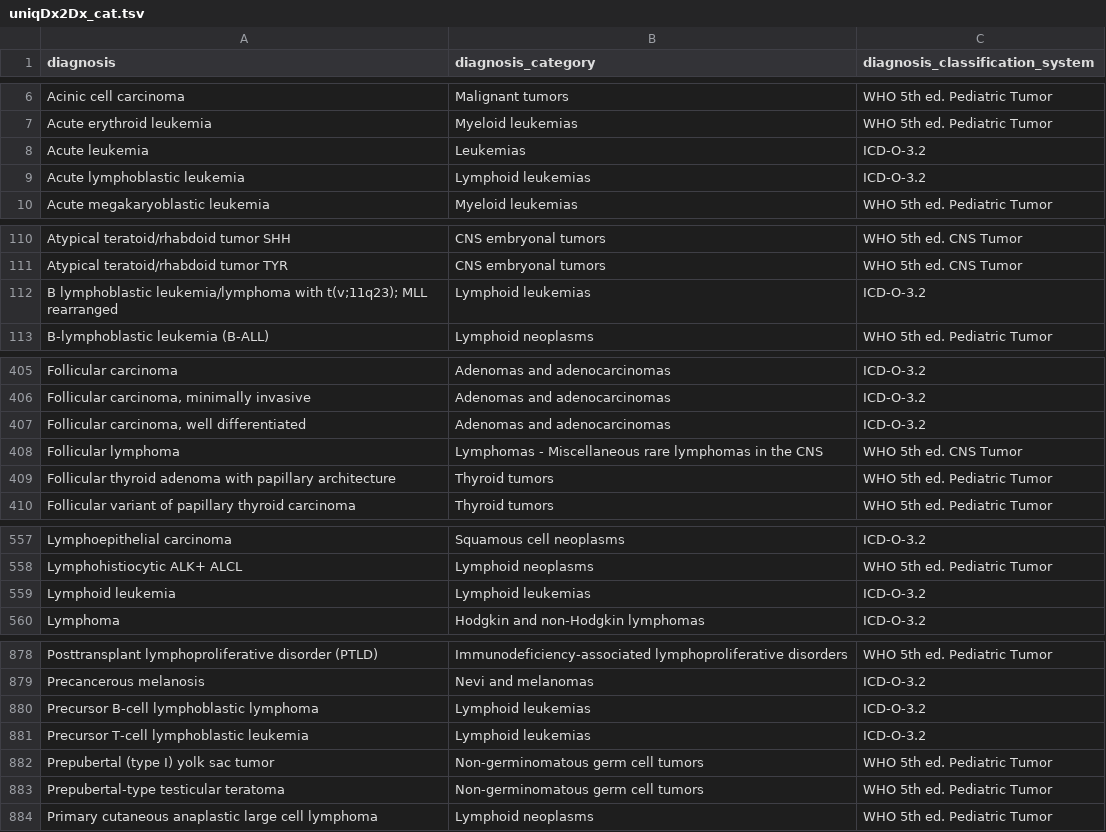
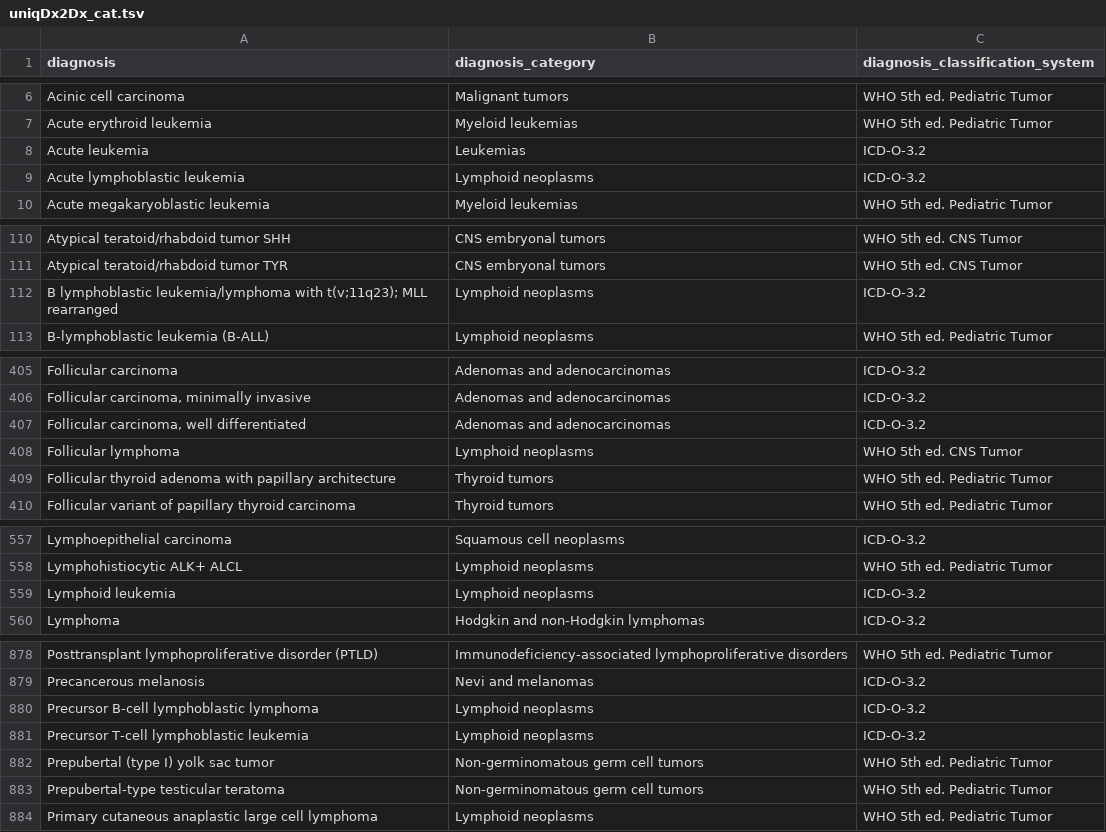
Before and after one commit to CBIIT/ChildhoodCancerDataInitiative-Prefect_Pipeline, a TSV file: docs/uniqDx2Dx_cat.tsv, drawn as a sheet; only a part is shown, gaps mark what is left out.

Commit message:
Update uniqDx2Dx_cat.tsv

```diff
--- a/docs/uniqDx2Dx_cat.tsv
+++ b/docs/uniqDx2Dx_cat.tsv
@@ -8,3 +8,3 @@ Acute erythroid leukemia	Myeloid leukemias	WHO 5th ed. Pediatric Tumor
 Acute leukemia	Leukemias	ICD-O-3.2
-Acute lymphoblastic leukemia	Lymphoid leukemias	ICD-O-3.2
+Acute lymphoblastic leukemia	Lymphoid neoplasms	ICD-O-3.2
 Acute megakaryoblastic leukemia	Myeloid leukemias	WHO 5th ed. Pediatric Tumor
@@ -111,3 +111,3 @@ Atypical teratoid/rhabdoid tumor SHH	CNS embryonal tumors	WHO 5th ed. CNS Tumor
 Atypical teratoid/rhabdoid tumor TYR	CNS embryonal tumors	WHO 5th ed. CNS Tumor
-B lymphoblastic leukemia/lymphoma with t(v;11q23); MLL rearranged	Lymphoid leukemias	ICD-O-3.2
+B lymphoblastic leukemia/lymphoma with t(v;11q23); MLL rearranged	Lymphoid neoplasms	ICD-O-3.2
 B-lymphoblastic leukemia (B-ALL)	Lymphoid neoplasms	WHO 5th ed. Pediatric Tumor
@@ -407,3 +407,3 @@ Follicular carcinoma, minimally invasive	Adenomas and adenocarcinomas	ICD-O-3.2
 Follicular carcinoma, well differentiated	Adenomas and adenocarcinomas	ICD-O-3.2
-Follicular lymphoma	Lymphomas - Miscellaneous rare lymphomas in the CNS	WHO 5th ed. CNS Tumor
+Follicular lymphoma	Lymphoid neoplasms	WHO 5th ed. CNS Tumor
 Follicular thyroid adenoma with papillary architecture	Thyroid tumors	WHO 5th ed. Pediatric Tumor
@@ -558,3 +558,3 @@ Lymphoepithelial carcinoma	Squamous cell neoplasms	ICD-O-3.2
 Lymphohistiocytic ALK+ ALCL	Lymphoid neoplasms	WHO 5th ed. Pediatric Tumor
-Lymphoid leukemia	Lymphoid leukemias	ICD-O-3.2
+Lymphoid leukemia	Lymphoid neoplasms	ICD-O-3.2
 Lymphoma	Hodgkin and non-Hodgkin lymphomas	ICD-O-3.2
@@ -879,4 +879,4 @@ Posttransplant lymphoproliferative disorder (PTLD)	Immunodeficiency-associated l
 Precancerous melanosis	Nevi and melanomas	ICD-O-3.2
-Precursor B-cell lymphoblastic lymphoma	Lymphoid leukemias	ICD-O-3.2
-Precursor T-cell lymphoblastic leukemia	Lymphoid leukemias	ICD-O-3.2
+Precursor B-cell lymphoblastic lymphoma	Lymphoid neoplasms	ICD-O-3.2
+Precursor T-cell lymphoblastic leukemia	Lymphoid neoplasms	ICD-O-3.2
 Prepubertal (type I) yolk sac tumor	Non-germinomatous germ cell tumors	WHO 5th ed. Pediatric Tumor
```
